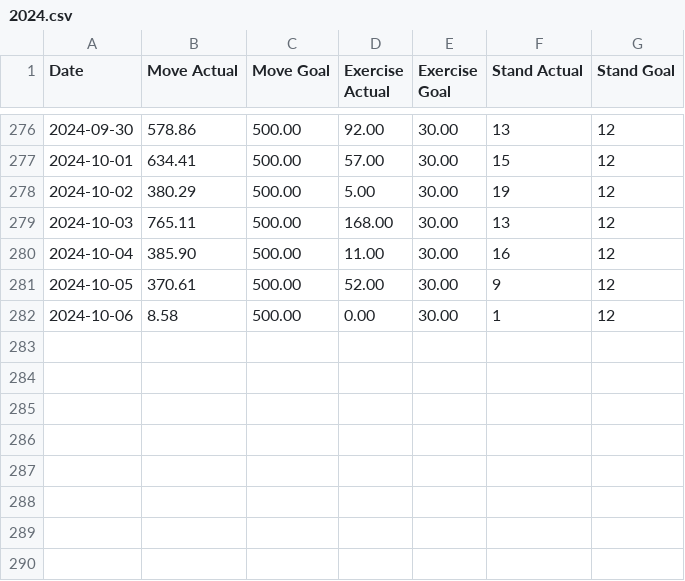
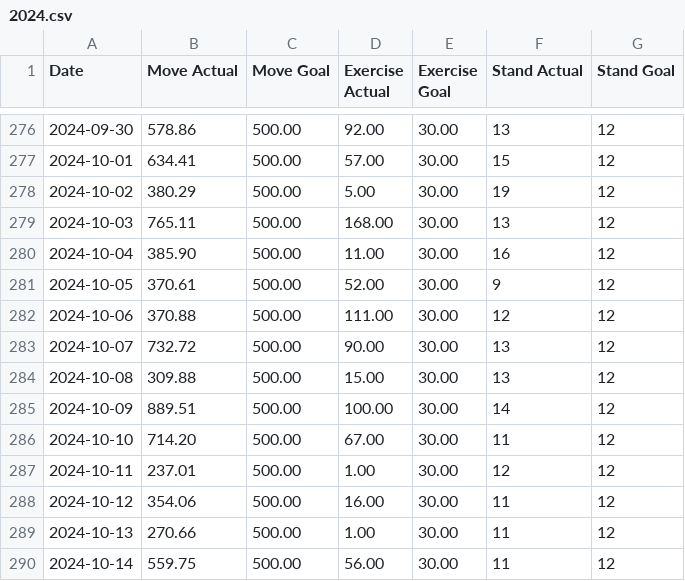
Before and after one commit to malinkang/health, a CSV file: activity/2024.csv, drawn as a sheet; only a part is shown, gaps mark what is left out.

Commit message:
Update activity

```diff
--- a/activity/2024.csv
+++ b/activity/2024.csv
@@ -281,2 +281,10 @@ Date,Move Actual,Move Goal,Exercise Actual,Exercise Goal,Stand Actual,Stand Goal
 2024-10-05,370.61,500.00,52.00,30.00,9,12
-2024-10-06,8.58,500.00,0.00,30.00,1,12
+2024-10-06,370.88,500.00,111.00,30.00,12,12
+2024-10-07,732.72,500.00,90.00,30.00,13,12
+2024-10-08,309.88,500.00,15.00,30.00,13,12
+2024-10-09,889.51,500.00,100.00,30.00,14,12
+2024-10-10,714.20,500.00,67.00,30.00,11,12
+2024-10-11,237.01,500.00,1.00,30.00,12,12
+2024-10-12,354.06,500.00,16.00,30.00,11,12
+2024-10-13,270.66,500.00,1.00,30.00,11,12
+2024-10-14,559.75,500.00,56.00,30.00,11,12
```
